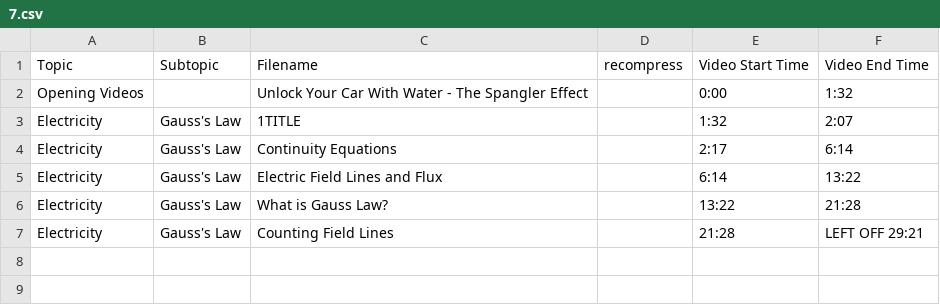
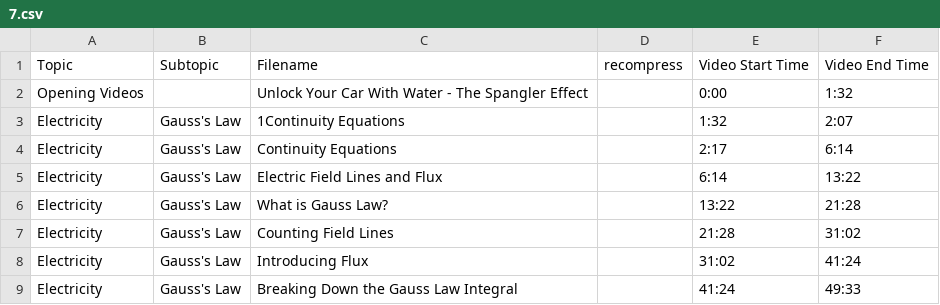
Before and after one commit to SBUtltmedia/Hemmick, a CSV file: csv/132/7.csv, drawn as a sheet.

```diff
--- a/csv/132/7.csv
+++ b/csv/132/7.csv
@@ -2,3 +2,3 @@ Topic,Subtopic,Filename,recompress,Video Start Time,Video End Time
 Opening Videos,,Unlock Your Car With Water - The Spangler Effect,,0:00,1:32
-Electricity,Gauss's Law,1TITLE,,1:32,2:07
+Electricity,Gauss's Law,1Continuity Equations,,1:32,2:07
 Electricity,Gauss's Law,Continuity Equations,,2:17,6:14
@@ -6,2 +6,4 @@ Electricity,Gauss's Law,Electric Field Lines and Flux,,6:14,13:22
 Electricity,Gauss's Law,What is Gauss Law?,,13:22,21:28
-Electricity,Gauss's Law,Counting Field Lines,,21:28,LEFT OFF 29:21
+Electricity,Gauss's Law,Counting Field Lines,,21:28,31:02
+Electricity,Gauss's Law,Introducing Flux,,31:02,41:24
+Electricity,Gauss's Law,Breaking Down the Gauss Law Integral,,41:24,49:33
```
Also changed, not shown: 3 other files.
